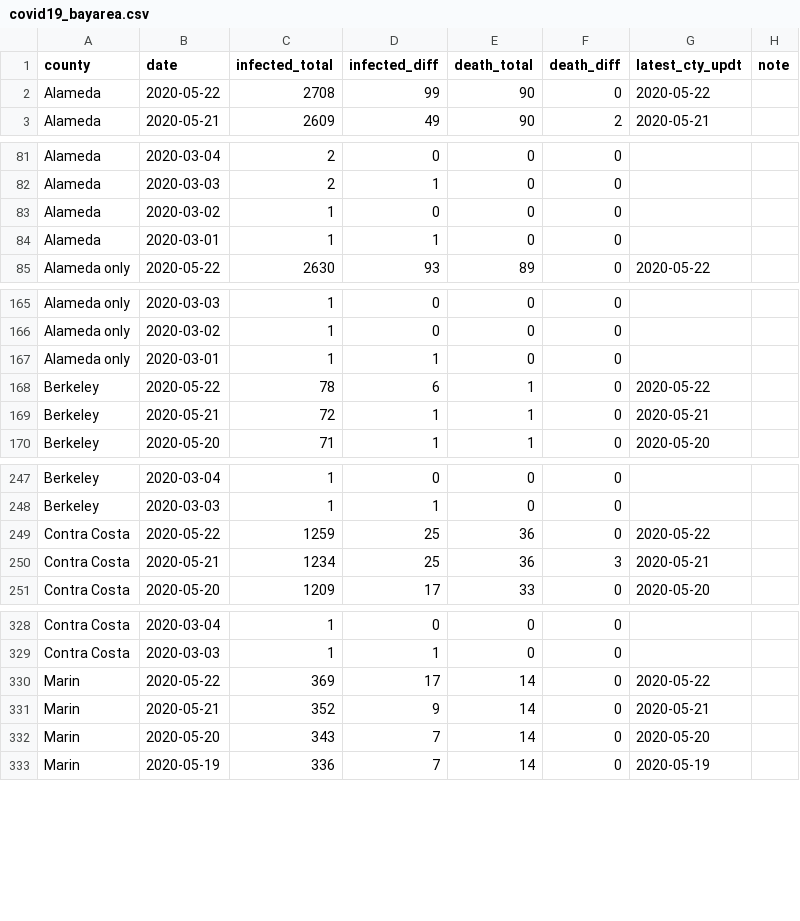
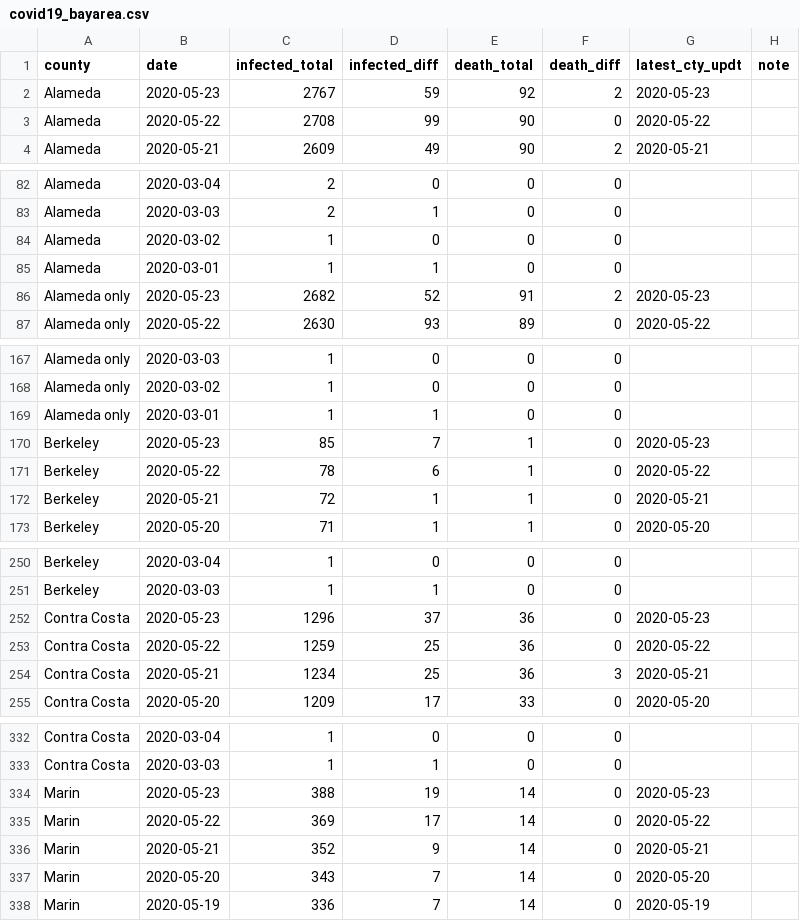
Before and after one commit to jackjlee/covid19_bayarea, a CSV file: covid19_bayarea.csv, drawn as a sheet; only a part is shown, gaps mark what is left out; the diff covers the shown part only; the diff names each change by its address in the sheet, - before the commit and + after, or states it on an @@ line.

Commit message:
Updated with data available on May 23

```diff
--- a/covid19_bayarea.csv
+++ b/covid19_bayarea.csv
+row 2: Alameda | 2020-05-23 | 2767 | 59 | 92 | 2 | 2020-05-23
+row 86: Alameda only | 2020-05-23 | 2682 | 52 | 91 | 2 | 2020-05-23
+row 170: Berkeley | 2020-05-23 | 85 | 7 | 1 | 0 | 2020-05-23
+row 252: Contra Costa | 2020-05-23 | 1296 | 37 | 36 | 0 | 2020-05-23
+row 334: Marin | 2020-05-23 | 388 | 19 | 14 | 0 | 2020-05-23
```
Also changed, not shown: 6 added rows elsewhere in this file, 2 other files.
